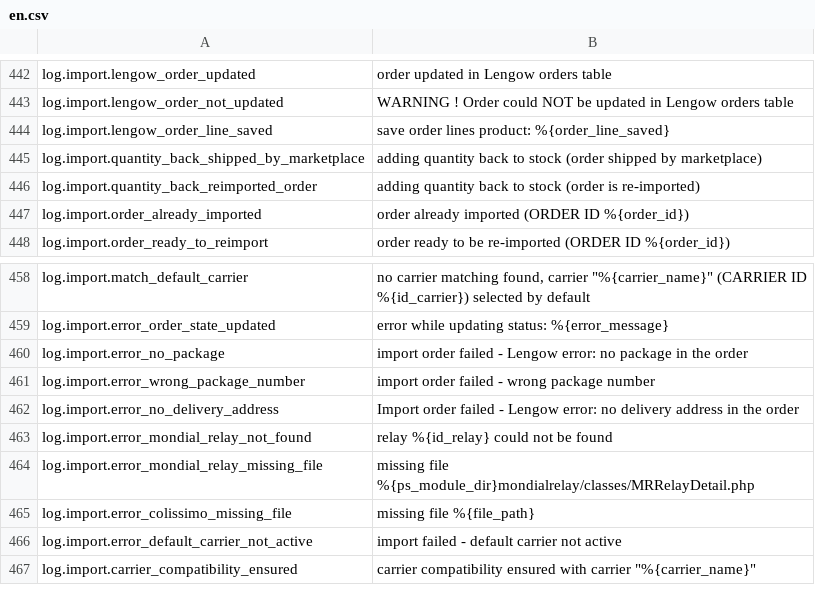
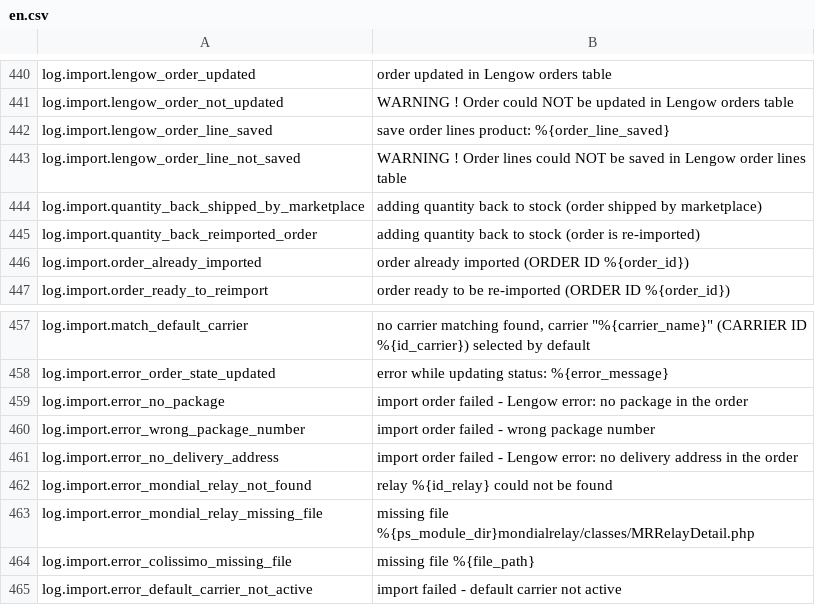
Before and after one commit to lengow/plugin-prestashop, a CSV file: translations/en.csv, drawn as a sheet; only a part is shown, gaps mark what is left out; the shorter side is filled out with more unchanged rows; the diff covers the shown part only.

Commit message:
Merged in LGW-4908 - Integration of order synchronization in the toolbox webservice (pull request #38)

```diff
--- a/translations/en.csv
+++ b/translations/en.csv
@@ -444,2 +442,3 @@ log.import.lengow_order_not_updated|WARNING ! Order could NOT be updated in Leng
 log.import.lengow_order_line_saved|save order lines product: %{order_line_saved}
+log.import.lengow_order_line_not_saved|WARNING ! Order lines could NOT be saved in Lengow order lines table
 log.import.quantity_back_shipped_by_marketplace|adding quantity back to stock (order shipped by marketplace)
@@ -461,3 +460,3 @@ log.import.error_no_package|import order failed - Lengow error: no package in th
 log.import.error_wrong_package_number|import order failed - wrong package number
-log.import.error_no_delivery_address|Import order failed - Lengow error: no delivery address in the order
+log.import.error_no_delivery_address|import order failed - Lengow error: no delivery address in the order
 log.import.error_mondial_relay_not_found|relay %{id_relay} could not be found
```
Also changed, not shown: 4 added rows, 14 removed rows and 2 edited cells elsewhere in this file, toolbox/checkmd5.csv, 25 other files.
